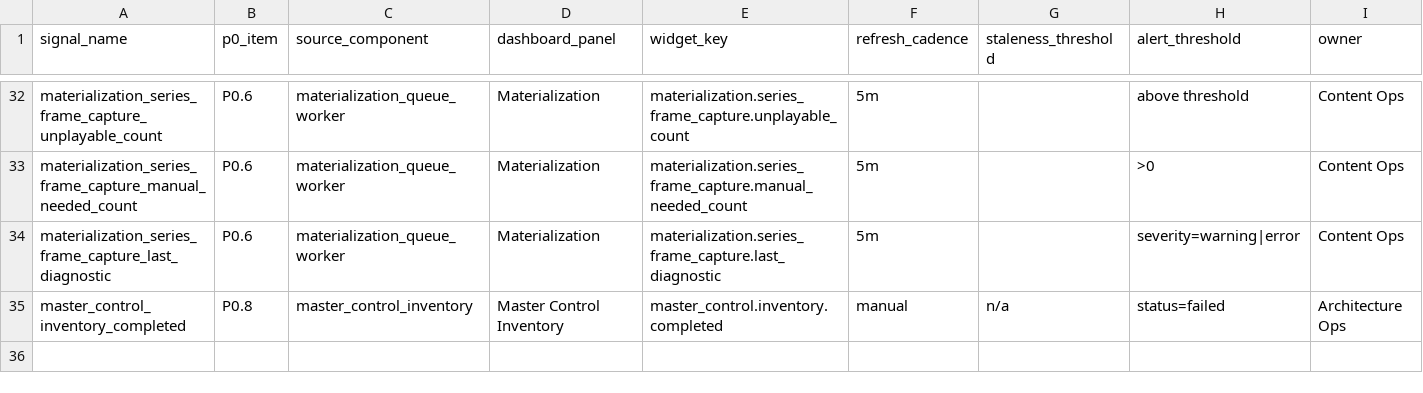
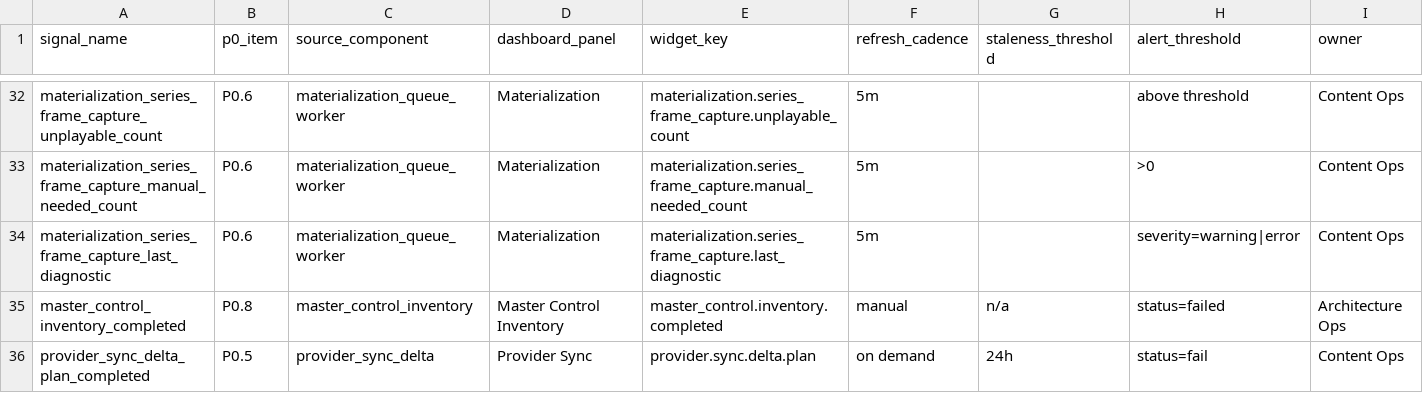
Before and after one commit to korcelp-wq/miratv_ingest, a CSV file: 10_DASHBOARD_SIGNAL_MAPPING_2026-05-26.csv, drawn as a sheet; only a part is shown, gaps mark what is left out; rows hold the shown columns only; the diff names each change by its address in the sheet, - before the commit and + after, or states it on an @@ line.

```diff
--- a/10_DASHBOARD_SIGNAL_MAPPING_2026-05-26.csv
+++ b/10_DASHBOARD_SIGNAL_MAPPING_2026-05-26.csv
+row 36: provider_sync_delta_plan_completed | P0.5 | provider_sync_delta | Provider Sync | provider.sync.delta.plan | on demand | 24h | status=fail | Content Ops
```
Also changed, not shown: 07_P0_SIGNAL_DICTIONARY_2026-05-26.csv, 3 other files.
